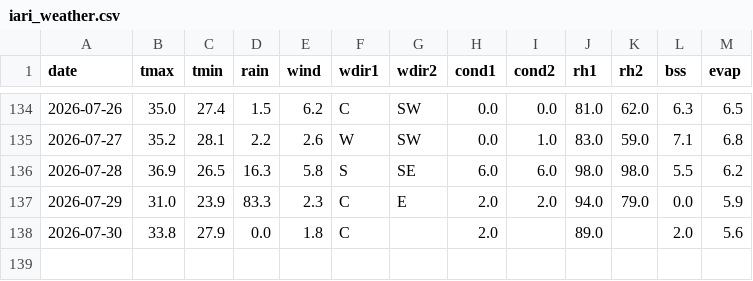
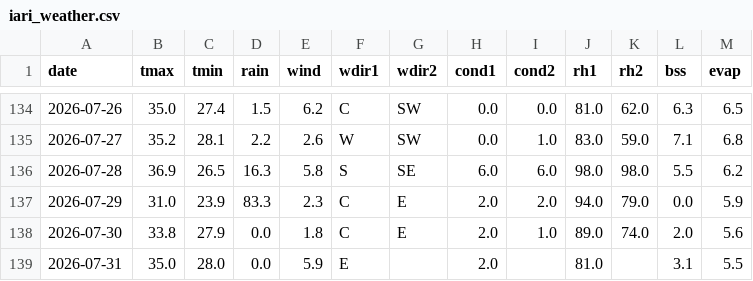
Before and after one commit to rameshram96/iari_weather_data, a CSV file: data/iari_weather.csv, drawn as a sheet; only a part is shown, gaps mark what is left out.

```diff
--- a/data/iari_weather.csv
+++ b/data/iari_weather.csv
@@ -137,2 +137,3 @@ date,tmax,tmin,rain,wind,wdir1,wdir2,cond1,cond2,rh1,rh2,bss,evap
 2026-07-29,31.0,23.9,83.3,2.3,C,E,2.0,2.0,94.0,79.0,0.0,5.9
-2026-07-30,33.8,27.9,0.0,1.8,C,,2.0,,89.0,,2.0,5.6
+2026-07-30,33.8,27.9,0.0,1.8,C,E,2.0,1.0,89.0,74.0,2.0,5.6
+2026-07-31,35.0,28.0,0.0,5.9,E,,2.0,,81.0,,3.1,5.5
```
Also changed, not shown: 1 other file.
